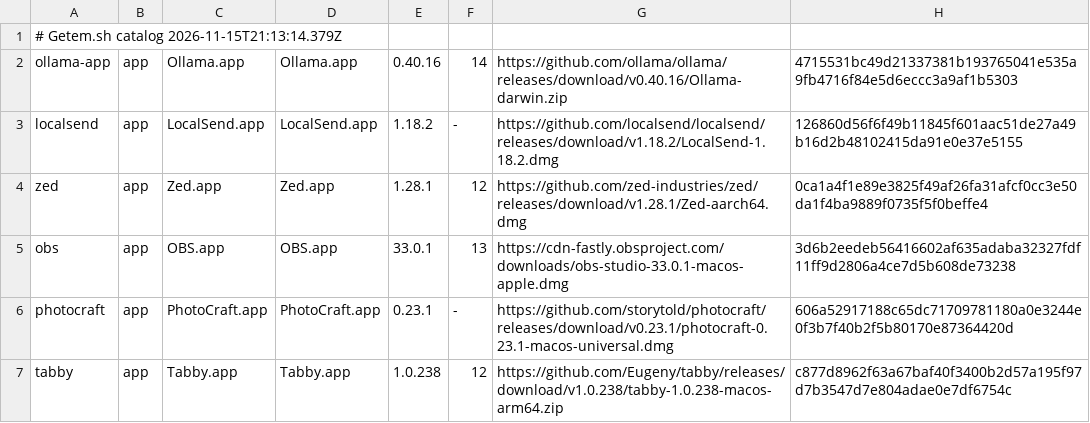
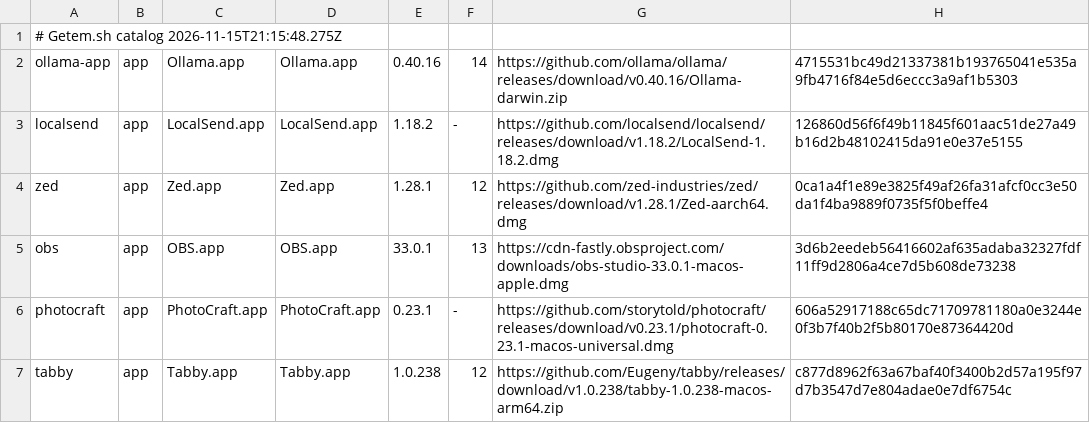
Before and after one commit to oyabun/getem, a TSV file: public/catalog.tsv, drawn as a sheet; only a part is shown; the diff names each change by its address in the sheet, - before the commit and + after, or states it on an @@ line.

```diff
--- a/public/catalog.tsv
+++ b/public/catalog.tsv
-A1: # Getem.sh catalog 2026-11-15T21:13:14.379Z
+A1: # Getem.sh catalog 2026-11-15T21:15:48.275Z
```
Also changed, not shown: 6 other files.
